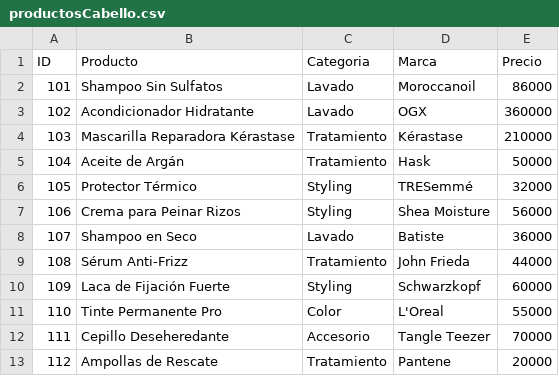
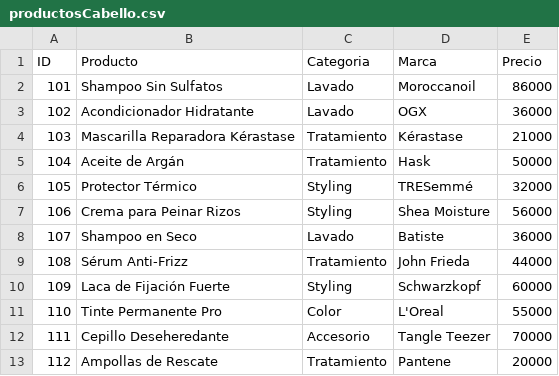
Before and after one commit to salvarez7/TiendaMaquillaje, a CSV file: TiendadeBelleza/TiendadeBelleza/Archivos/productosCabello.csv, drawn as a sheet.

```diff
--- a/TiendadeBelleza/TiendadeBelleza/Archivos/productosCabello.csv
+++ b/TiendadeBelleza/TiendadeBelleza/Archivos/productosCabello.csv
@@ -2,4 +2,4 @@ ID,Producto,Categoria,Marca,Precio
 101,Shampoo Sin Sulfatos,Lavado,Moroccanoil,86000
-102,Acondicionador Hidratante,Lavado,OGX,360000
-103,Mascarilla Reparadora Kérastase,Tratamiento,Kérastase,210000
+102,Acondicionador Hidratante,Lavado,OGX,36000
+103,Mascarilla Reparadora Kérastase,Tratamiento,Kérastase,21000
 104,Aceite de Argán,Tratamiento,Hask,50000
```
Also changed, not shown: TiendadeBelleza/TiendadeBelleza/Archivos/productosHombre.csv, 30 other files.
